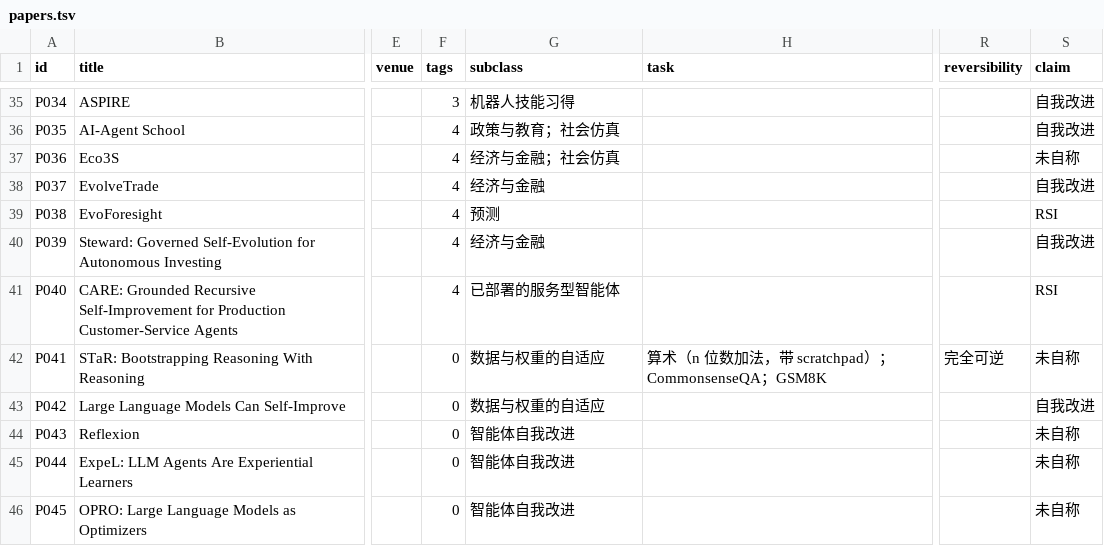
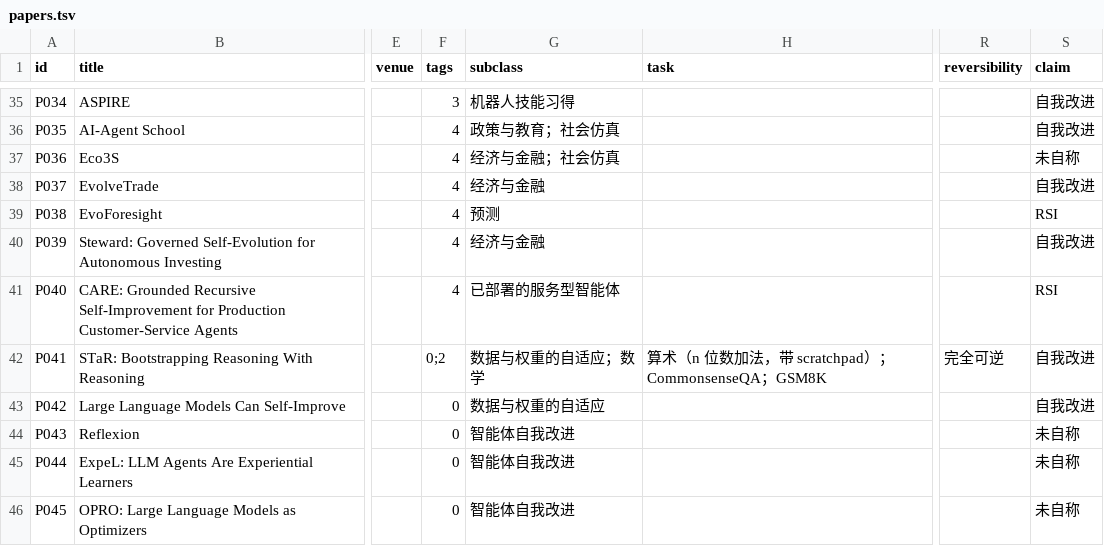
Before and after one commit to JasonDZS/awesome-rsi-applications, a TSV file: data/papers.tsv, drawn as a sheet; only a part is shown, gaps mark what is left out; the diff names each change by its address in the sheet, - before the commit and + after, or states it on an @@ line.

```diff
--- a/data/papers.tsv
+++ b/data/papers.tsv
-F42 (tags): 0
+F42 (tags): 0;2
-G42 (subclass): 数据与权重的自适应
+G42 (subclass): 数据与权重的自适应；数学
-S42 (claim): 未自称
+S42 (claim): 自我改进
```
Also changed, not shown: 1 other file.
